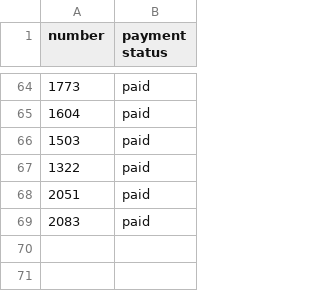
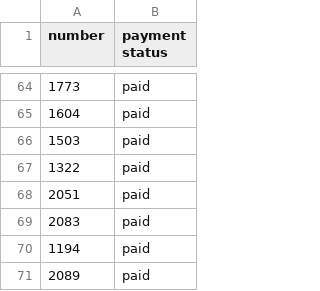
Before and after one commit to kushti/bounties, a CSV file: data/paid/node-paid.csv, drawn as a sheet; only a part is shown, gaps mark what is left out.

Commit message:
node & oracle-core updates

```diff
--- a/data/paid/node-paid.csv
+++ b/data/paid/node-paid.csv
@@ -69 +69,3 @@ number,payment status
 2083,paid
+1194,paid
+2089,paid
```
Also changed, not shown: data/node.csv, data/oracle-core.csv, 1 other file.
